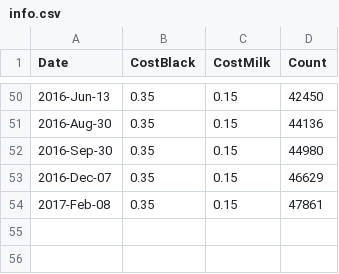
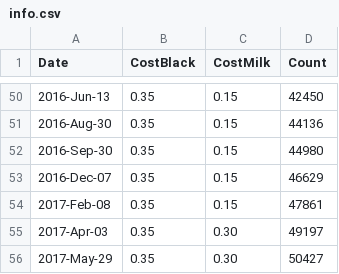
Before and after one commit to lmguzman/CoffeeCoop, a CSV file: coffee_database/info.csv, drawn as a sheet; only a part is shown, gaps mark what is left out; the diff names each change by its address in the sheet, - before the commit and + after, or states it on an @@ line.

```diff
--- a/coffee_database/info.csv
+++ b/coffee_database/info.csv
+row 55: 2017-Apr-03 | 0.35 | 0.30 | 49197
+row 56: 2017-May-29 | 0.35 | 0.30 | 50427
```
Also changed, not shown: coffee_database/consumption.csv, coffee_database/goods.csv, 5 other files.
